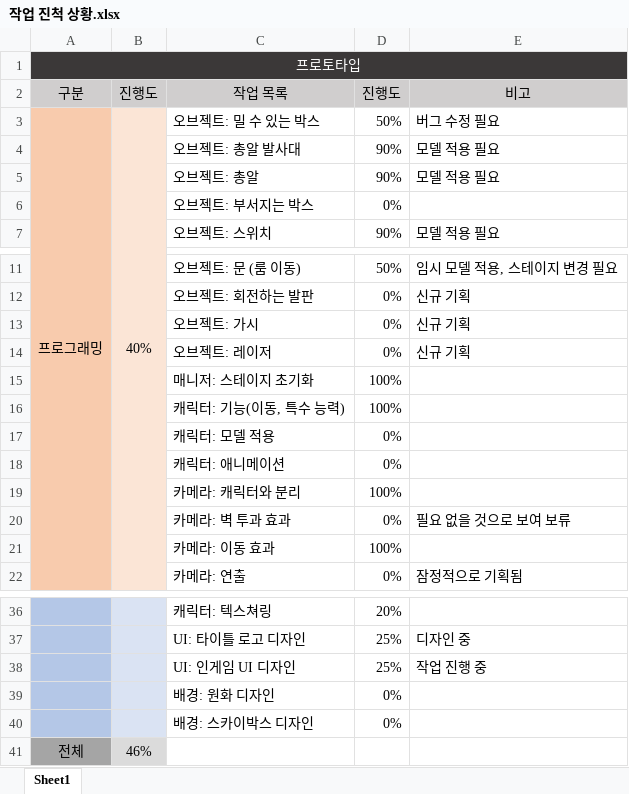
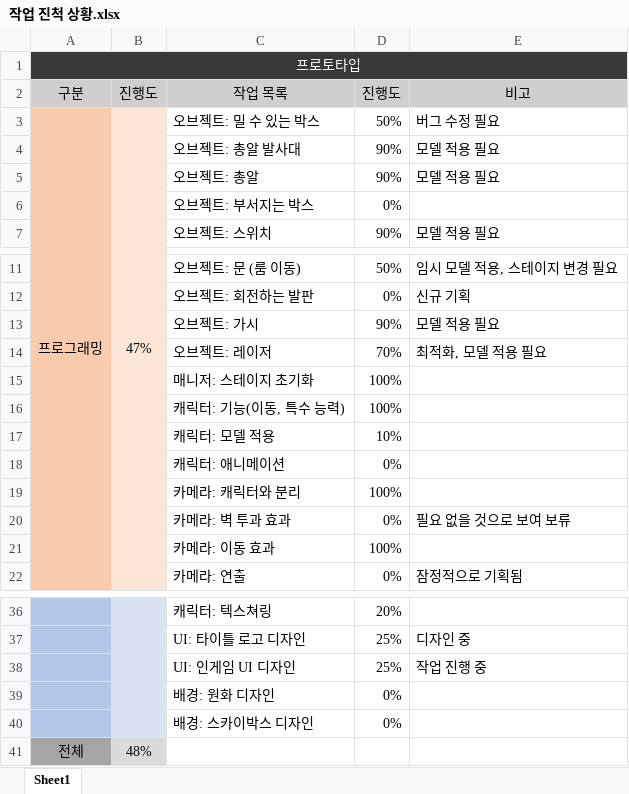
Before and after one commit to taeseongeom/WA, an Excel workbook: 작업 진척 상황.xlsx, sheet Sheet1, drawn as a sheet; only a part is shown, gaps mark what is left out; values as stored, in another font and other column widths than the file's, no borders; charts and pictures and conditional formats not drawn; the diff names each change by its address in the sheet, - before the commit and + after, or states it on an @@ line.

Commit message:
작업 진척 상황 업데이트
- 가시랑 레이저 진척 상황 업데이트

```diff
--- a/작업 진척 상황.xlsx (sheet Sheet1)
+++ b/작업 진척 상황.xlsx (sheet Sheet1)
-B3 (진행도): 40%
+B3 (진행도): 47%
-D13 (진행도): 0%
+D13 (진행도): 90%
-E13 (비고): 신규 기획
+E13 (비고): 모델 적용 필요
-D14 (진행도): 0%
+D14 (진행도): 70%
-E14 (비고): 신규 기획
+E14 (비고): 최적화, 모델 적용 필요
-D17 (진행도): 0%
+D17 (진행도): 10%
-B41 (진행도): 46%
+B41 (진행도): 48%
```
Also changed, not shown: charts or pictures.
